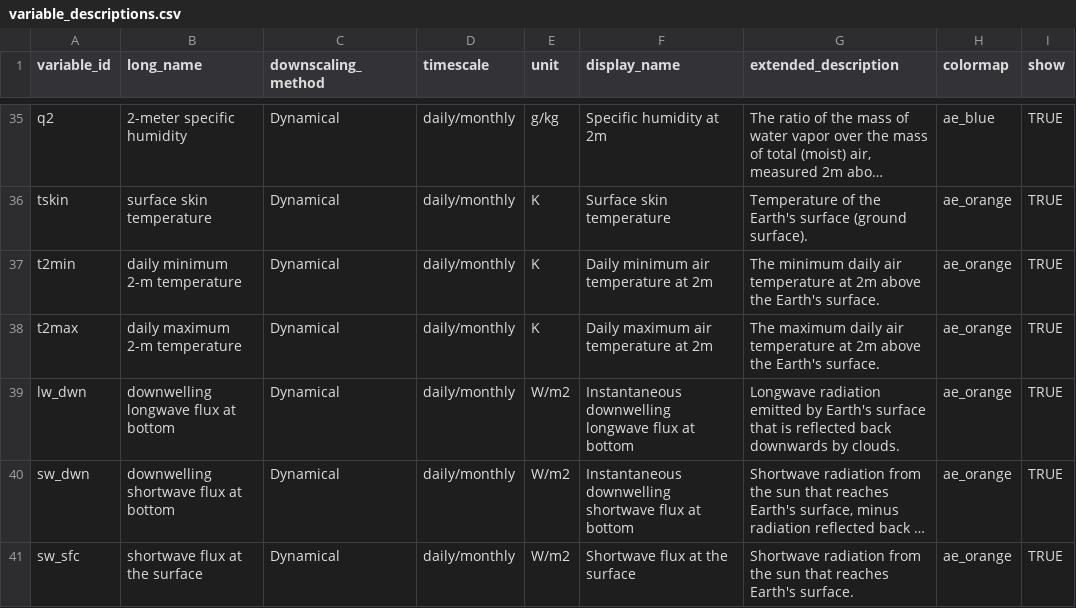
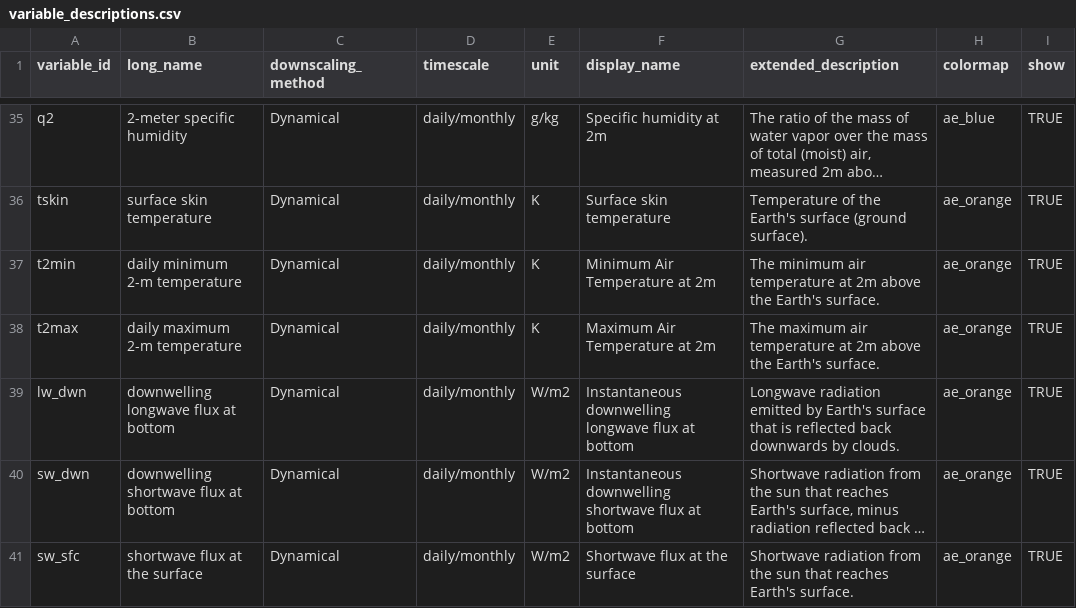
Before and after one commit to cal-adapt/climakitae, a CSV file: climakitae/data/variable_descriptions.csv, drawn as a sheet; only a part is shown, gaps mark what is left out; long unchanged cells end in …; the diff names each change by its address in the sheet, - before the commit and + after, or states it on an @@ line.

Commit message:
update variable description to remove daily

```diff
--- a/climakitae/data/variable_descriptions.csv
+++ b/climakitae/data/variable_descriptions.csv
-F37 (display_name): Daily minimum air temperature at 2m
+F37 (display_name): Minimum Air Temperature at 2m
-G37 (extended_description): The minimum daily air temperature…
+G37 (extended_description): The minimum air temperature…
-F38 (display_name): Daily maximum air temperature at 2m
+F38 (display_name): Maximum Air Temperature at 2m
-G38 (extended_description): The maximum daily air temperature…
+G38 (extended_description): The maximum air temperature…
```
